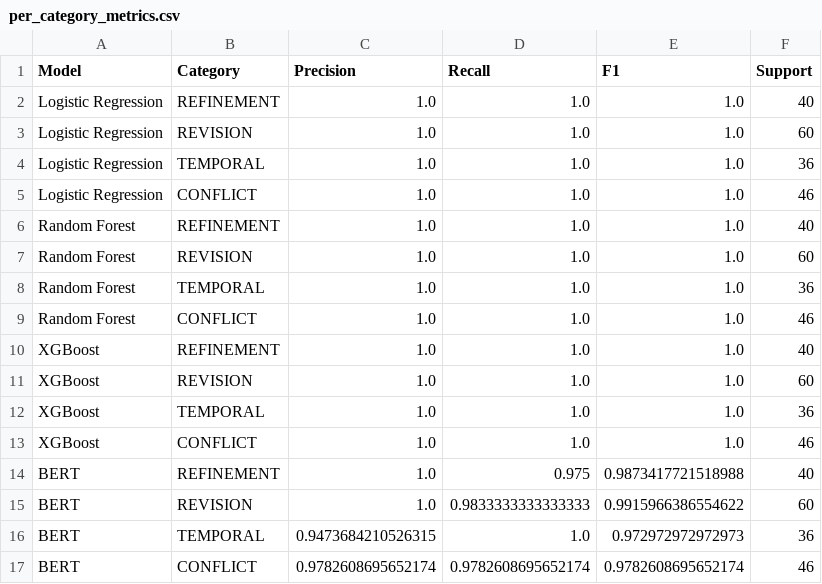
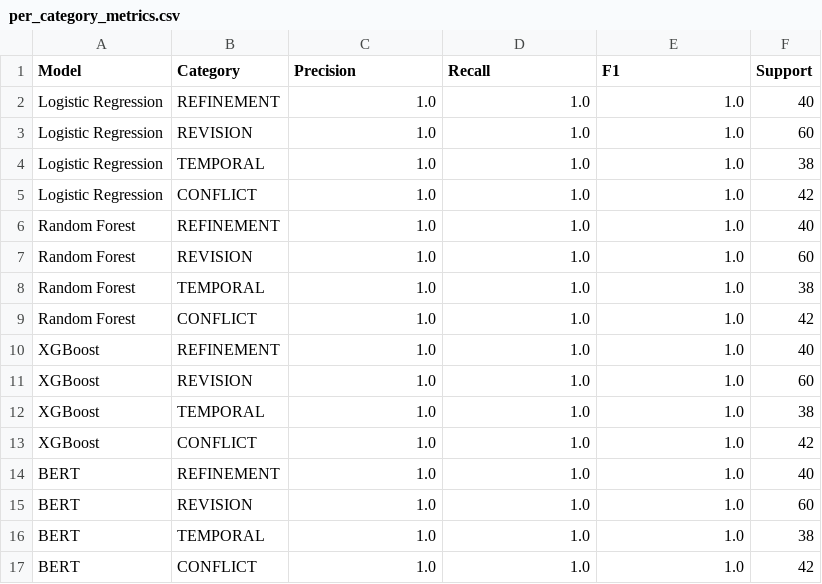
Before and after one commit to blockhead22/CRT-GroundCheck-SSE, a CSV file: belief_revision/results/per_category_metrics.csv, drawn as a sheet.

```diff
--- a/belief_revision/results/per_category_metrics.csv
+++ b/belief_revision/results/per_category_metrics.csv
@@ -3,15 +3,15 @@ Logistic Regression,REFINEMENT,1.0,1.0,1.0,40
 Logistic Regression,REVISION,1.0,1.0,1.0,60
-Logistic Regression,TEMPORAL,1.0,1.0,1.0,36
-Logistic Regression,CONFLICT,1.0,1.0,1.0,46
+Logistic Regression,TEMPORAL,1.0,1.0,1.0,38
+Logistic Regression,CONFLICT,1.0,1.0,1.0,42
 Random Forest,REFINEMENT,1.0,1.0,1.0,40
 Random Forest,REVISION,1.0,1.0,1.0,60
-Random Forest,TEMPORAL,1.0,1.0,1.0,36
-Random Forest,CONFLICT,1.0,1.0,1.0,46
+Random Forest,TEMPORAL,1.0,1.0,1.0,38
+Random Forest,CONFLICT,1.0,1.0,1.0,42
 XGBoost,REFINEMENT,1.0,1.0,1.0,40
 XGBoost,REVISION,1.0,1.0,1.0,60
-XGBoost,TEMPORAL,1.0,1.0,1.0,36
-XGBoost,CONFLICT,1.0,1.0,1.0,46
-BERT,REFINEMENT,1.0,0.975,0.9873417721518988,40
-BERT,REVISION,1.0,0.9833333333333333,0.9915966386554622,60
-BERT,TEMPORAL,0.9473684210526315,1.0,0.972972972972973,36
-BERT,CONFLICT,0.9782608695652174,0.9782608695652174,0.9782608695652174,46
+XGBoost,TEMPORAL,1.0,1.0,1.0,38
+XGBoost,CONFLICT,1.0,1.0,1.0,42
+BERT,REFINEMENT,1.0,1.0,1.0,40
+BERT,REVISION,1.0,1.0,1.0,60
+BERT,TEMPORAL,1.0,1.0,1.0,38
+BERT,CONFLICT,1.0,1.0,1.0,42
```
Also changed, not shown: belief_revision/data/features.csv, belief_revision/data/policy_features.csv, 39 other files.
